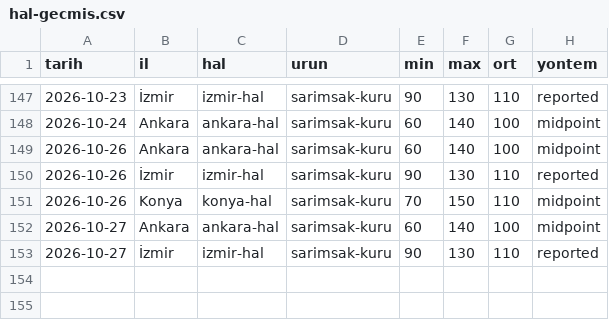
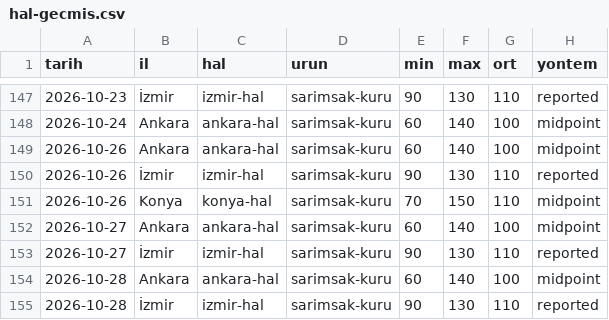
Before and after one commit to uyaksu-code/sarimsak-hal-veri, a CSV file: docs/hal-gecmis.csv, drawn as a sheet; only a part is shown, gaps mark what is left out; the diff names each change by its address in the sheet, - before the commit and + after, or states it on an @@ line.

```diff
--- a/docs/hal-gecmis.csv
+++ b/docs/hal-gecmis.csv
+row 154: 2026-10-28 | Ankara | ankara-hal | sarimsak-kuru | 60 | 140 | 100 | midpoint
+row 155: 2026-10-28 | İzmir | izmir-hal | sarimsak-kuru | 90 | 130 | 110 | reported
```
Also changed, not shown: 7 other files.
